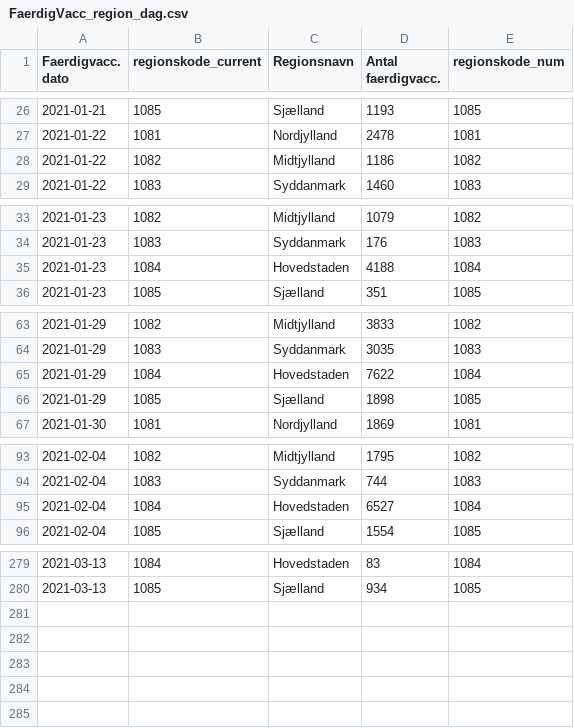
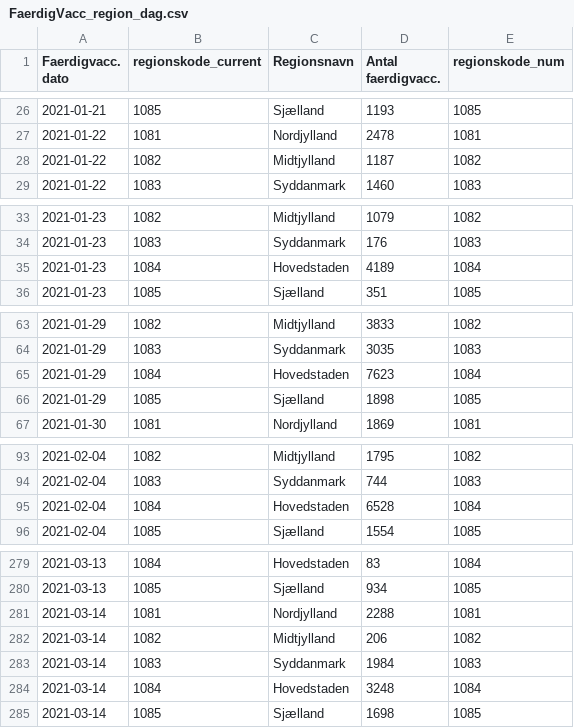
Before and after one commit to brinchj/ssi, a CSV file: vaccines/data/Vaccine_DB/FaerdigVacc_region_dag.csv, drawn as a sheet; only a part is shown, gaps mark what is left out; the diff covers the shown part only.

```diff
--- a/vaccines/data/Vaccine_DB/FaerdigVacc_region_dag.csv
+++ b/vaccines/data/Vaccine_DB/FaerdigVacc_region_dag.csv
@@ -27,3 +27,3 @@
 2021-01-22,1081,Nordjylland,2478,1081
-2021-01-22,1082,Midtjylland,1186,1082
+2021-01-22,1082,Midtjylland,1187,1082
 2021-01-22,1083,Syddanmark,1460,1083
@@ -34,3 +34,3 @@
 2021-01-23,1083,Syddanmark,176,1083
-2021-01-23,1084,Hovedstaden,4188,1084
+2021-01-23,1084,Hovedstaden,4189,1084
 2021-01-23,1085,Sjælland,351,1085
@@ -64,3 +64,3 @@
 2021-01-29,1083,Syddanmark,3035,1083
-2021-01-29,1084,Hovedstaden,7622,1084
+2021-01-29,1084,Hovedstaden,7623,1084
 2021-01-29,1085,Sjælland,1898,1085
@@ -94,3 +94,3 @@
 2021-02-04,1083,Syddanmark,744,1083
-2021-02-04,1084,Hovedstaden,6527,1084
+2021-02-04,1084,Hovedstaden,6528,1084
 2021-02-04,1085,Sjælland,1554,1085
@@ -280 +280,6 @@
 2021-03-13,1085,Sjælland,934,1085
+2021-03-14,1081,Nordjylland,2288,1081
+2021-03-14,1082,Midtjylland,206,1082
+2021-03-14,1083,Syddanmark,1984,1083
+2021-03-14,1084,Hovedstaden,3248,1084
+2021-03-14,1085,Sjælland,1698,1085
```
Also changed, not shown: 3 edited cells elsewhere in this file, vaccines/data/Deaths_over_time.csv, vaccines/data/Newly_admitted_over_time.csv, 4 other files.
